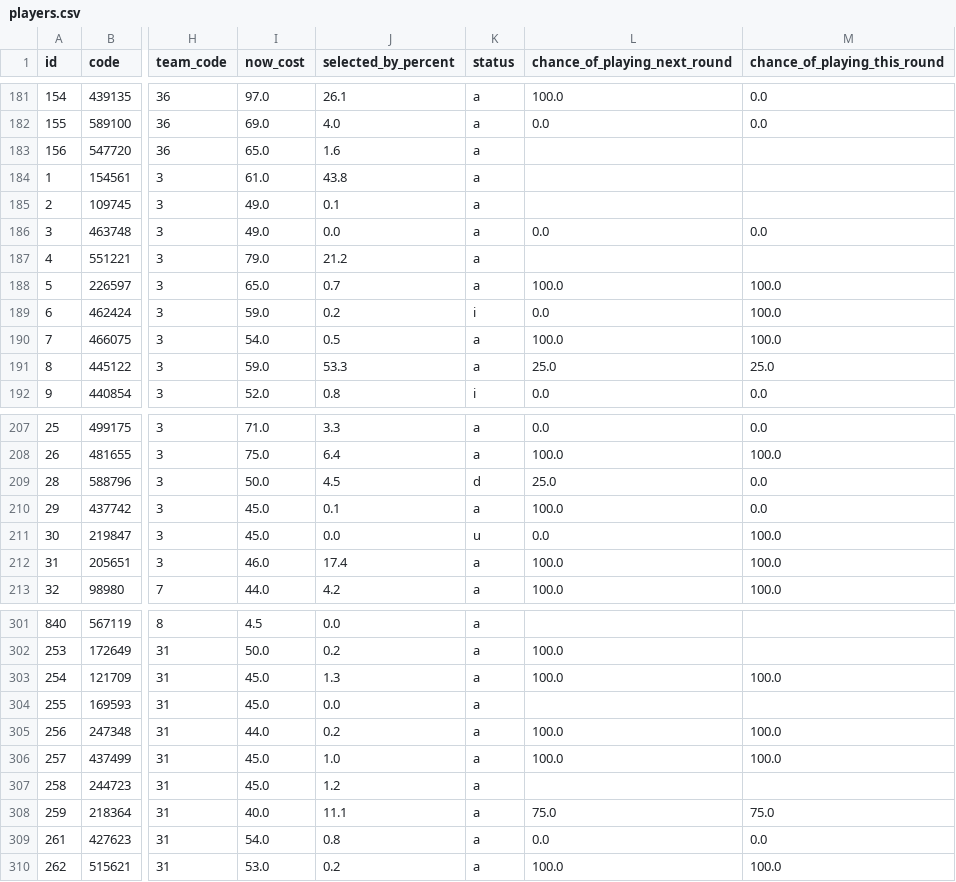
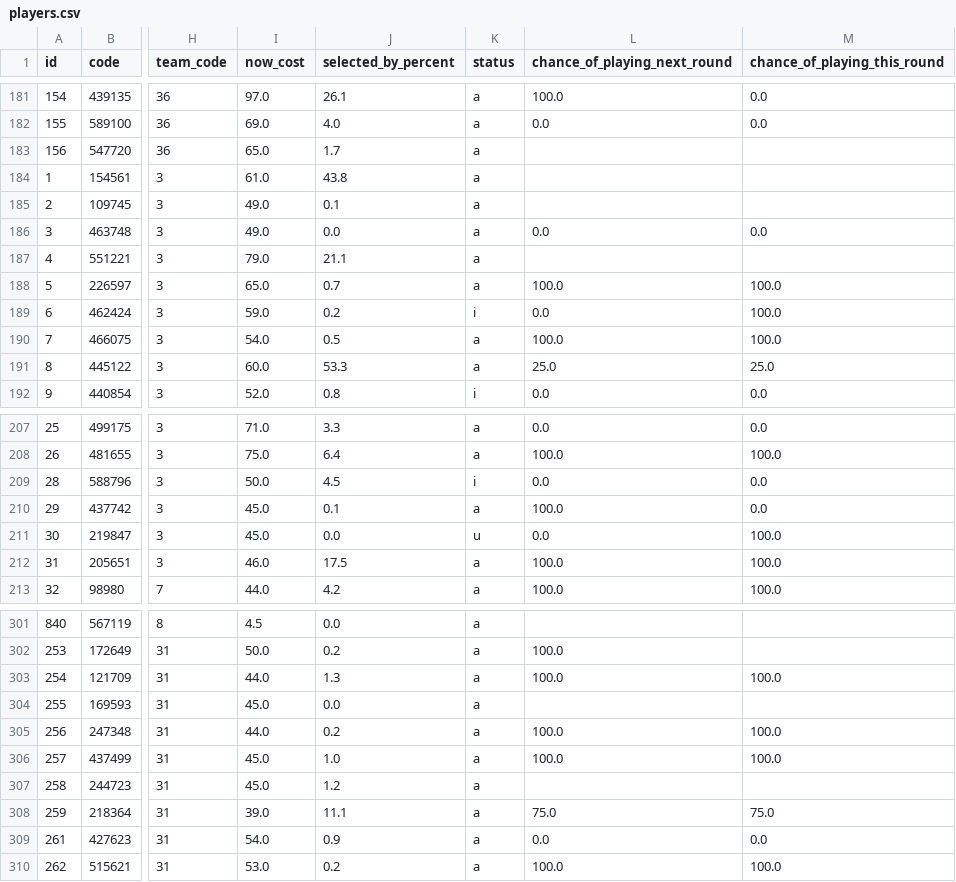
Before and after one commit to quocanhdayyy/footballmanager, a CSV file: data/players.csv, drawn as a sheet; only a part is shown, gaps mark what is left out; the diff covers the shown part only; the diff names each change by its address in the sheet, - before the commit and + after, or states it on an @@ line.

```diff
--- a/data/players.csv
+++ b/data/players.csv
-J183 (selected_by_percent): 1.6
+J183 (selected_by_percent): 1.7
-J187 (selected_by_percent): 21.2
+J187 (selected_by_percent): 21.1
-I191 (now_cost): 59.0
+I191 (now_cost): 60.0
-K209 (status): d
+K209 (status): i
-L209 (chance_of_playing_next_round): 25.0
+L209 (chance_of_playing_next_round): 0.0
-J212 (selected_by_percent): 17.4
+J212 (selected_by_percent): 17.5
-I303 (now_cost): 45.0
+I303 (now_cost): 44.0
-I308 (now_cost): 40.0
+I308 (now_cost): 39.0
-J309 (selected_by_percent): 0.8
+J309 (selected_by_percent): 0.9
```
Also changed, not shown: 33 edited cells elsewhere in this file, data/processed/squad_snapshot.csv.
